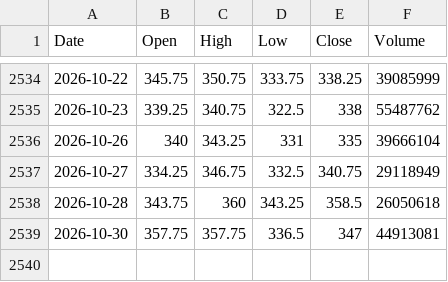
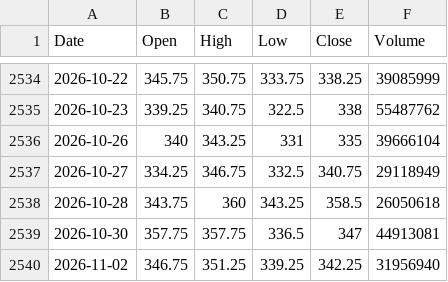
Before and after one commit to anilguzel/iptv-test, a CSV file: daily/yahoo_bist/ASELS.csv, drawn as a sheet; only a part is shown, gaps mark what is left out.

```diff
--- a/daily/yahoo_bist/ASELS.csv
+++ b/daily/yahoo_bist/ASELS.csv
@@ -2539 +2539,2 @@ Date,Open,High,Low,Close,Volume
 2026-10-30,357.75,357.75,336.5,347,44913081
+2026-11-02,346.75,351.25,339.25,342.25,31956940
```
Also changed, not shown: daily/evds/TP.DK.EUR.A.csv, daily/evds/TP.DK.USD.A.csv, 51 other files.
